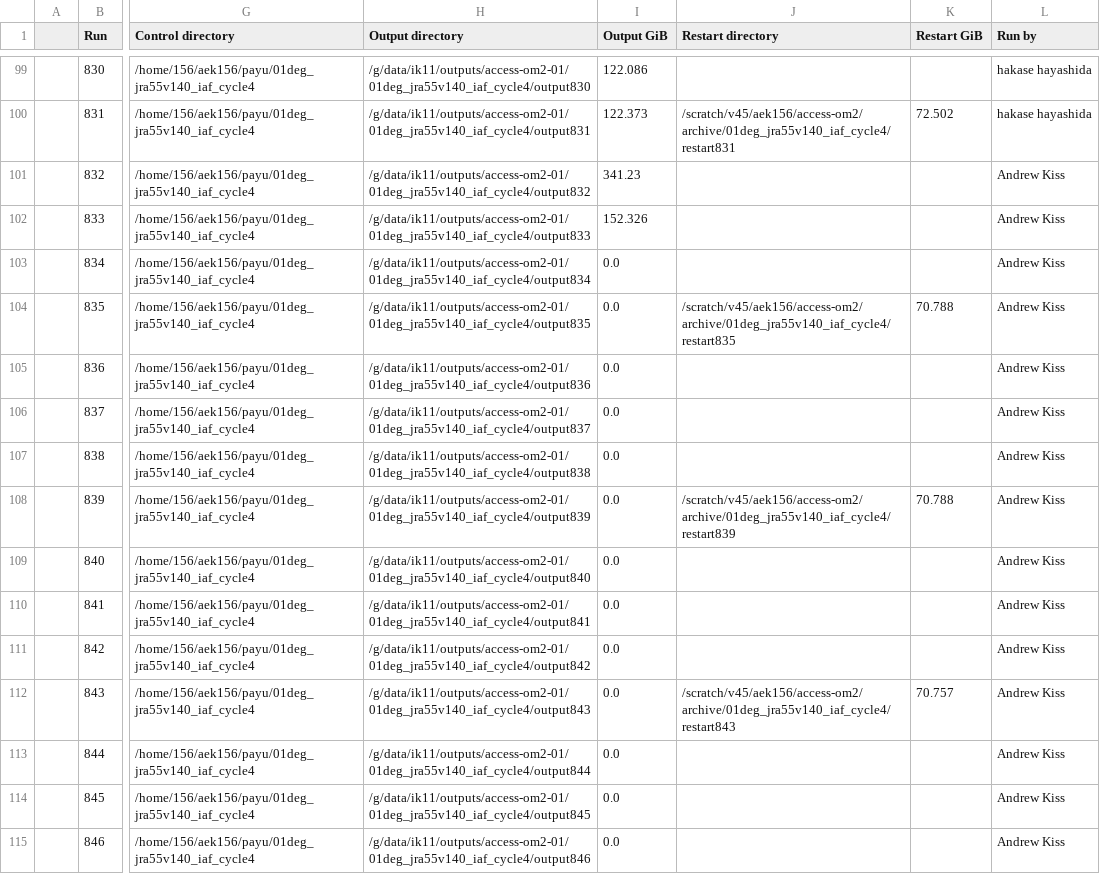
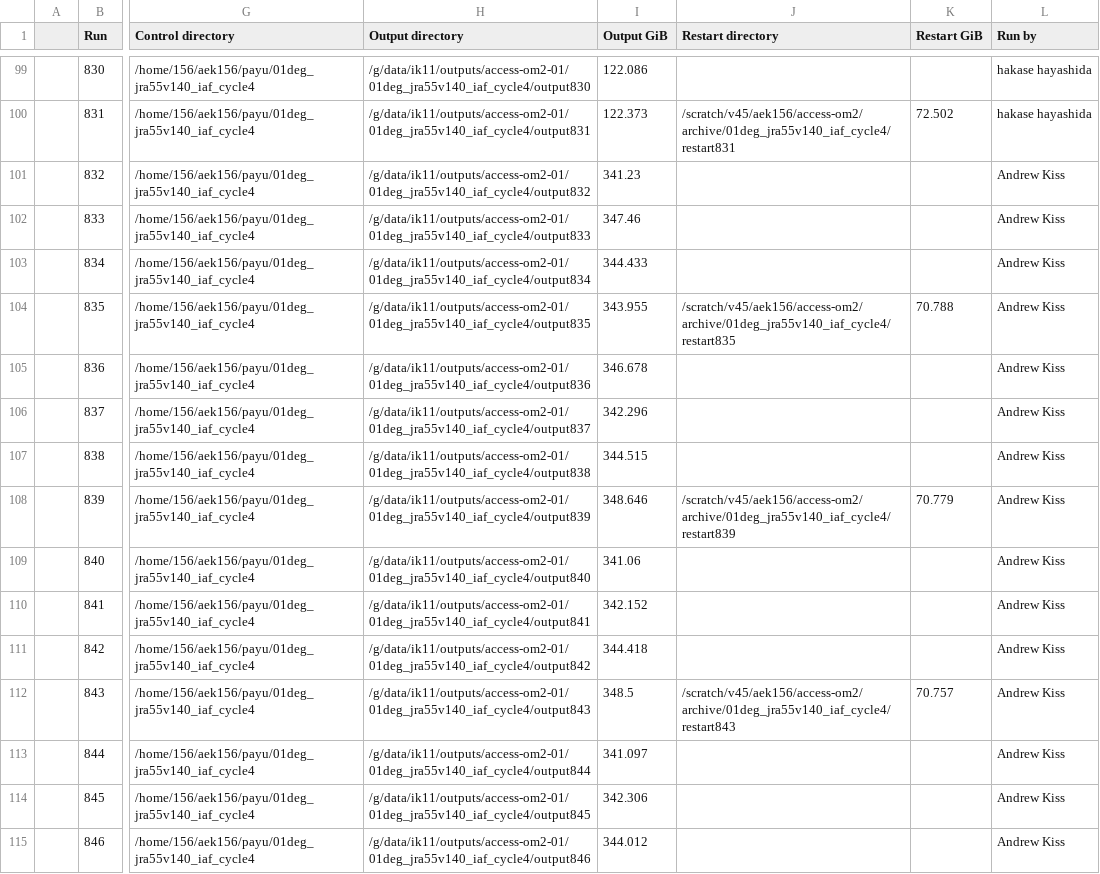
Before and after one commit to COSIMA/01deg_jra55_iaf, a CSV file: run_summary_home_156_aek156_payu_01deg_jra55v140_iaf_cycle4.csv, drawn as a sheet; only a part is shown, gaps mark what is left out; the diff covers the shown part only; the diff names each change by its address in the sheet, - before the commit and + after, or states it on an @@ line.

Commit message:
update run summary

```diff
--- a/run_summary_home_156_aek156_payu_01deg_jra55v140_iaf_cycle4.csv
+++ b/run_summary_home_156_aek156_payu_01deg_jra55v140_iaf_cycle4.csv
-I102 (Output GiB): 152.326
+I102 (Output GiB): 347.46
-I103 (Output GiB): 0.0
+I103 (Output GiB): 344.433
-I104 (Output GiB): 0.0
+I104 (Output GiB): 343.955
-I105 (Output GiB): 0.0
+I105 (Output GiB): 346.678
-I106 (Output GiB): 0.0
+I106 (Output GiB): 342.296
-I107 (Output GiB): 0.0
+I107 (Output GiB): 344.515
-I108 (Output GiB): 0.0
+I108 (Output GiB): 348.646
-K108 (Restart GiB): 70.788
+K108 (Restart GiB): 70.779
-I109 (Output GiB): 0.0
+I109 (Output GiB): 341.06
-I110 (Output GiB): 0.0
+I110 (Output GiB): 342.152
-I111 (Output GiB): 0.0
+I111 (Output GiB): 344.418
-I112 (Output GiB): 0.0
+I112 (Output GiB): 348.5
-I113 (Output GiB): 0.0
+I113 (Output GiB): 341.097
-I114 (Output GiB): 0.0
+I114 (Output GiB): 342.306
-I115 (Output GiB): 0.0
+I115 (Output GiB): 344.012
```
Also changed, not shown: 47 edited cells elsewhere in this file.
